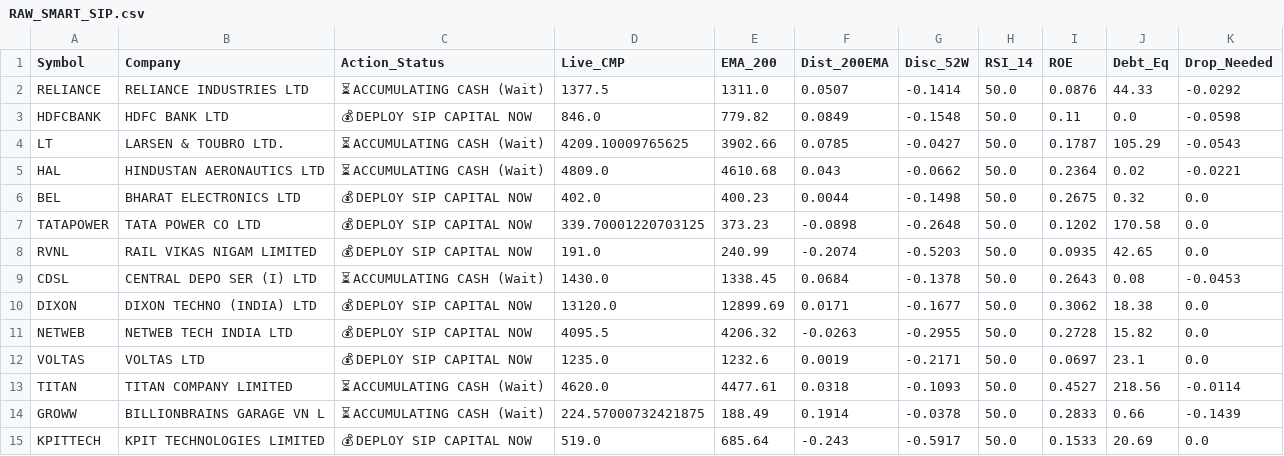
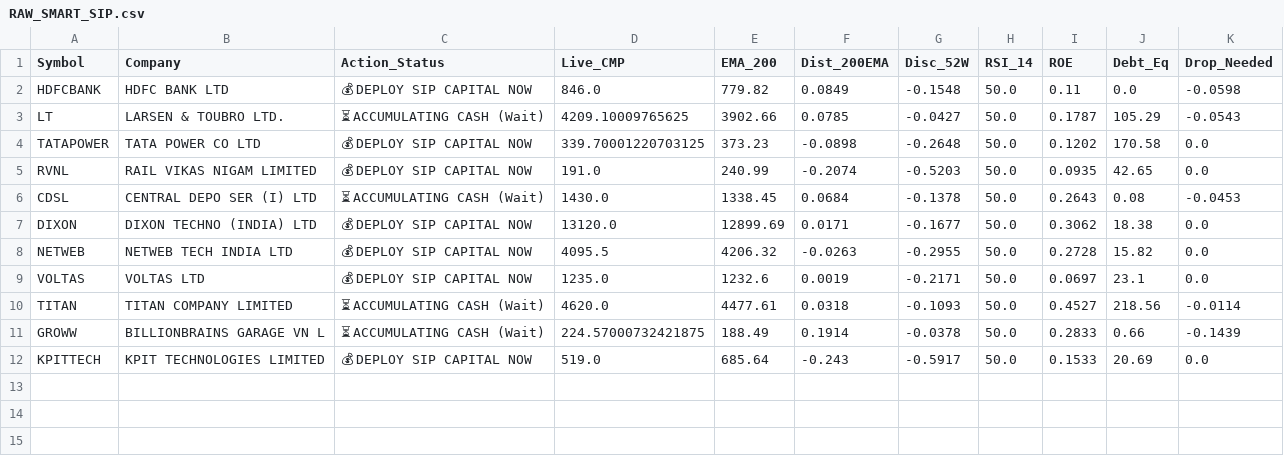
Before and after one commit to bornsupreme21-pk/nbt-quantum-engine, a CSV file: RAW_SMART_SIP.csv, drawn as a sheet.

```diff
--- a/RAW_SMART_SIP.csv
+++ b/RAW_SMART_SIP.csv
@@ -1,7 +1,4 @@
 Symbol,Company,Action_Status,Live_CMP,EMA_200,Dist_200EMA,Disc_52W,RSI_14,ROE,Debt_Eq,Drop_Needed
-RELIANCE,RELIANCE INDUSTRIES LTD,⏳ ACCUMULATING CASH (Wait),1377.5,1311.0,0.0507,-0.1414,50.0,0.0876,44.33,-0.0292
 HDFCBANK,HDFC BANK LTD,💰 DEPLOY SIP CAPITAL NOW,846.0,779.82,0.0849,-0.1548,50.0,0.11,0.0,-0.0598
 LT,LARSEN & TOUBRO LTD.,⏳ ACCUMULATING CASH (Wait),4209.10009765625,3902.66,0.0785,-0.0427,50.0,0.1787,105.29,-0.0543
-HAL,HINDUSTAN AERONAUTICS LTD,⏳ ACCUMULATING CASH (Wait),4809.0,4610.68,0.043,-0.0662,50.0,0.2364,0.02,-0.0221
-BEL,BHARAT ELECTRONICS LTD,💰 DEPLOY SIP CAPITAL NOW,402.0,400.23,0.0044,-0.1498,50.0,0.2675,0.32,0.0
 TATAPOWER,TATA POWER CO LTD,💰 DEPLOY SIP CAPITAL NOW,339.70001220703125,373.23,-0.0898,-0.2648,50.0,0.1202,170.58,0.0
```
Also changed, not shown: RAW_FO_DECRYPTOR.csv, RAW_INCUBATOR.csv, 11 other files.
